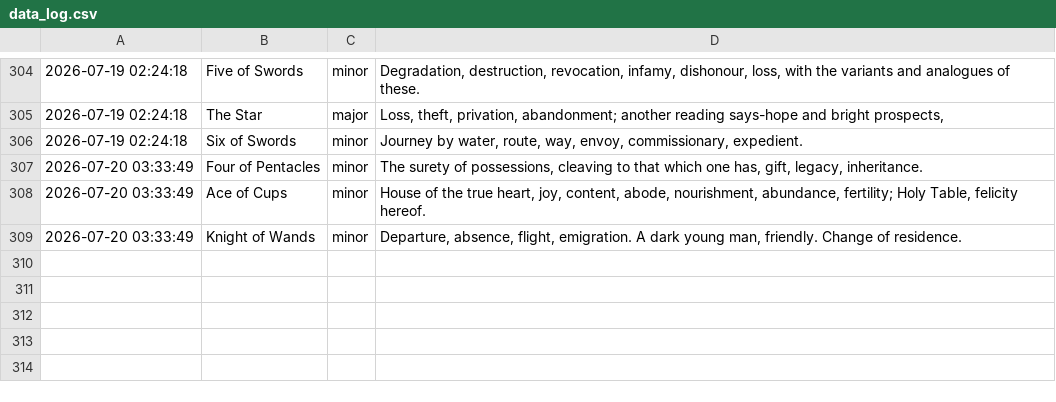
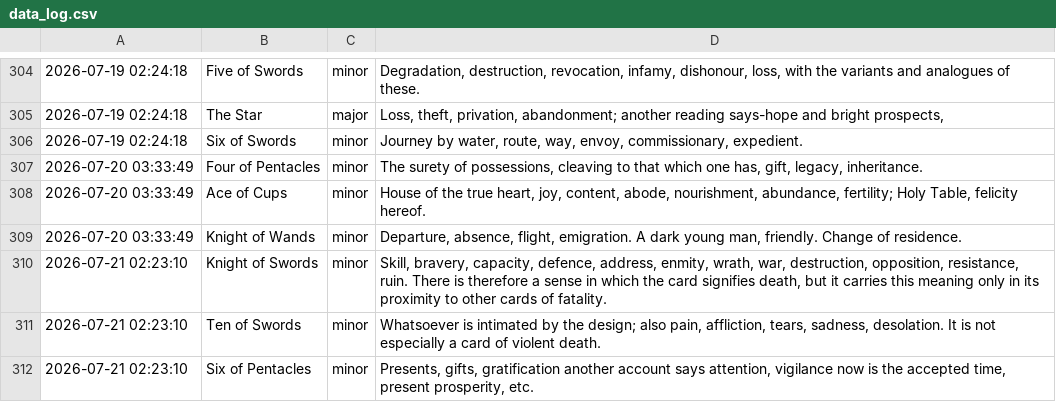
Before and after one commit to prakhar-upadhyay/Daily-Tarot-Scrapper, a CSV file: data_log.csv, drawn as a sheet; only a part is shown, gaps mark what is left out; the diff names each change by its address in the sheet, - before the commit and + after, or states it on an @@ line.

```diff
--- a/data_log.csv
+++ b/data_log.csv
+row 310: 2026-07-21 02:23:10 | Knight of Swords | minor | Skill, bravery, capacity, defence, address, enmity, wrath, war, destruction, opposition, resistance, ruin. There is therefore a sense in which the card signifies death, but it carries this meaning only in its proximity to other cards of fatality.
+row 311: 2026-07-21 02:23:10 | Ten of Swords | minor | Whatsoever is intimated by the design; also pain, affliction, tears, sadness, desolation. It is not especially a card of violent death.
+row 312: 2026-07-21 02:23:10 | Six of Pentacles | minor | Presents, gifts, gratification another account says attention, vigilance now is the accepted time, present prosperity, etc.
```
